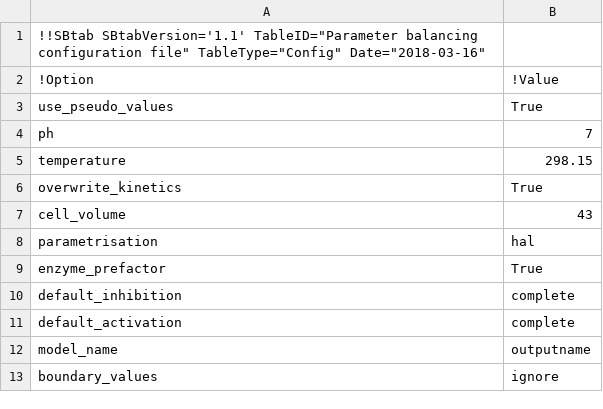
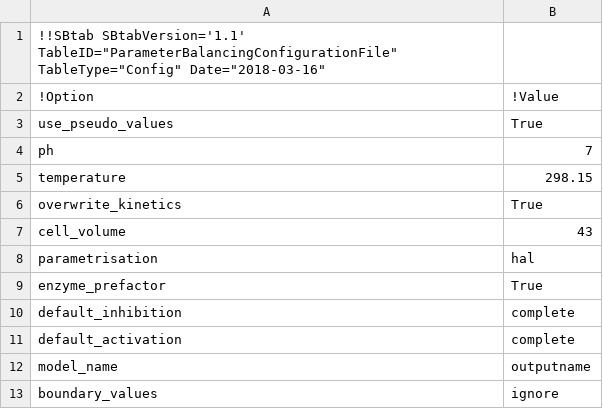
Before and after one commit to liebermeister/parameter-balancing-matlab, a TSV file: parameter-balancing/config/pb_options.tsv, drawn as a sheet.

```diff
--- a/parameter-balancing/config/pb_options.tsv
+++ b/parameter-balancing/config/pb_options.tsv
@@ -1,2 +1,2 @@
-!!SBtab SBtabVersion='1.1' TableID="Parameter balancing configuration file" TableType="Config" Date="2018-03-16"
+!!SBtab SBtabVersion='1.1' TableID="ParameterBalancingConfigurationFile" TableType="Config" Date="2018-03-16"
 !Option	!Value
```
Also changed, not shown: resources/models/hynne/hynne_data.tsv, resources/models/jiang/jiang_data.tsv, 2 other files.
